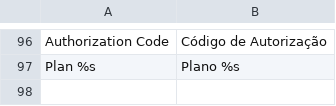
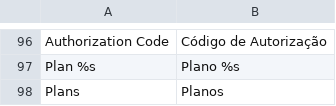
Before and after one commit to eneiasramos/pagarme-magento, a CSV file: app/locale/pt_BR/Inovarti_Pagarme.csv, drawn as a sheet; only a part is shown, gaps mark what is left out; the diff names each change by its address in the sheet, - before the commit and + after, or states it on an @@ line.

```diff
--- a/app/locale/pt_BR/Inovarti_Pagarme.csv
+++ b/app/locale/pt_BR/Inovarti_Pagarme.csv
+row 98: Plans | Planos
```
Also changed, not shown: 4 other files.
